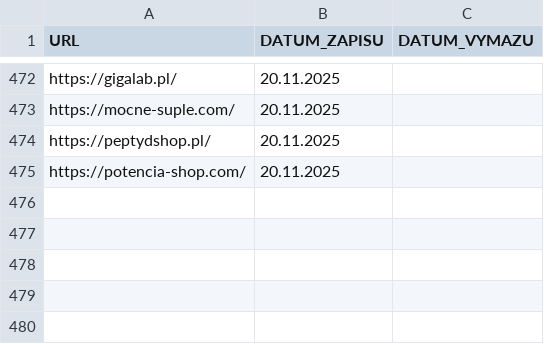
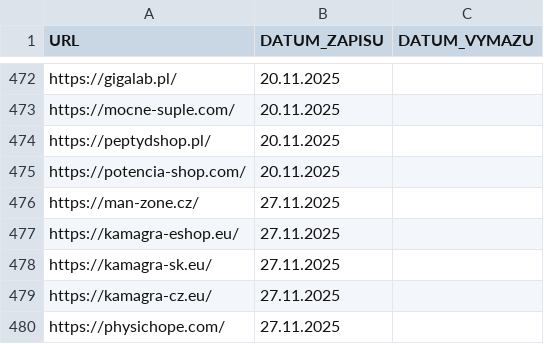
Before and after one commit to analogic/cz-gov-blocks, a CSV file: original/sukl.csv, drawn as a sheet; only a part is shown, gaps mark what is left out.

```diff
--- a/original/sukl.csv
+++ b/original/sukl.csv
@@ -475 +475,6 @@
 "https://potencia-shop.com/","20.11.2025",
+"https://man-zone.cz/","27.11.2025",
+"https://kamagra-eshop.eu/","27.11.2025",
+"https://kamagra-sk.eu/","27.11.2025",
+"https://kamagra-cz.eu/","27.11.2025",
+"https://physichope.com/","27.11.2025",
```
Also changed, not shown: csv/sukl.csv, 2 other files.
